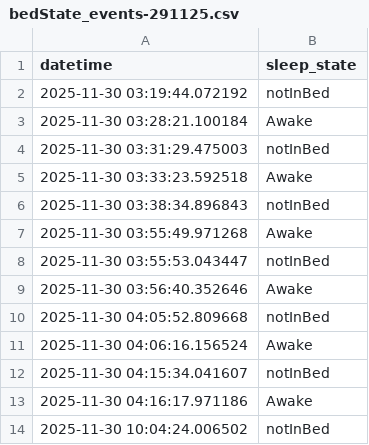
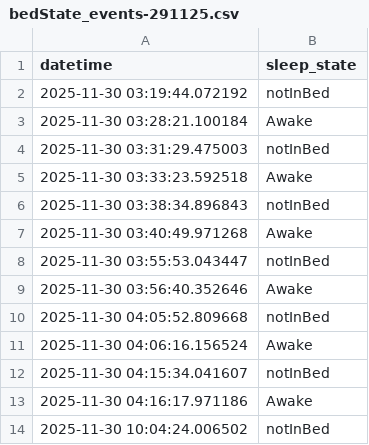
Before and after one commit to sollykurzman/SleepAutomation, a CSV file: Data/291125/bedState_events-291125.csv, drawn as a sheet.

```diff
--- a/Data/291125/bedState_events-291125.csv
+++ b/Data/291125/bedState_events-291125.csv
@@ -6,3 +6,3 @@ datetime,sleep_state
 2025-11-30 03:38:34.896843,notInBed
-2025-11-30 03:55:49.971268,Awake
+2025-11-30 03:40:49.971268,Awake
 2025-11-30 03:55:53.043447,notInBed
```
Also changed, not shown: 2 other files.
